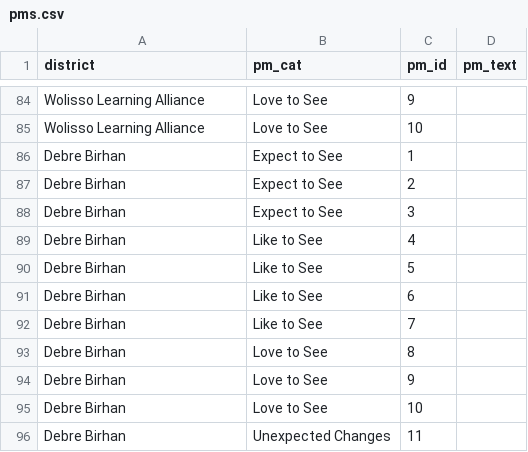
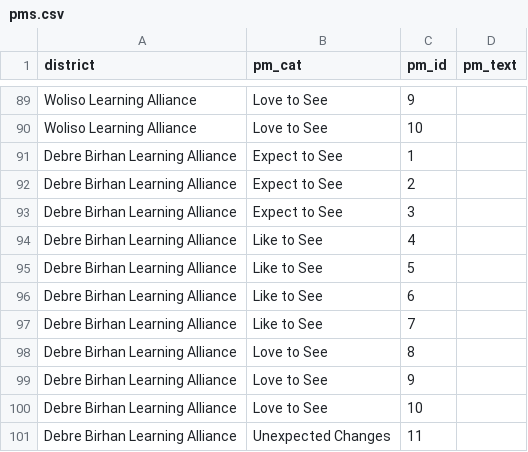
Before and after one commit to eanderson-ei/nbinteract-tutorial, a CSV file: data/raw/pms.csv, drawn as a sheet; only a part is shown, gaps mark what is left out; addresses are those after the commit; the diff covers the shown part only; the diff names each change by its address in the sheet, - before the commit and + after, or states it on an @@ line.

```diff
--- a/data/raw/pms.csv
+++ b/data/raw/pms.csv
-A89:A90 (district): Wolisso Learning Alliance
+A89:A90 (district): Woliso Learning Alliance
-A91:A101 (district): Debre Birhan
+A91:A101 (district): Debre Birhan Learning Alliance
```
Also changed, not shown: 5 added rows and 22 edited cells elsewhere in this file, data/raw/districts.csv, data/raw/indicator-1-3.csv, 17 other files.
